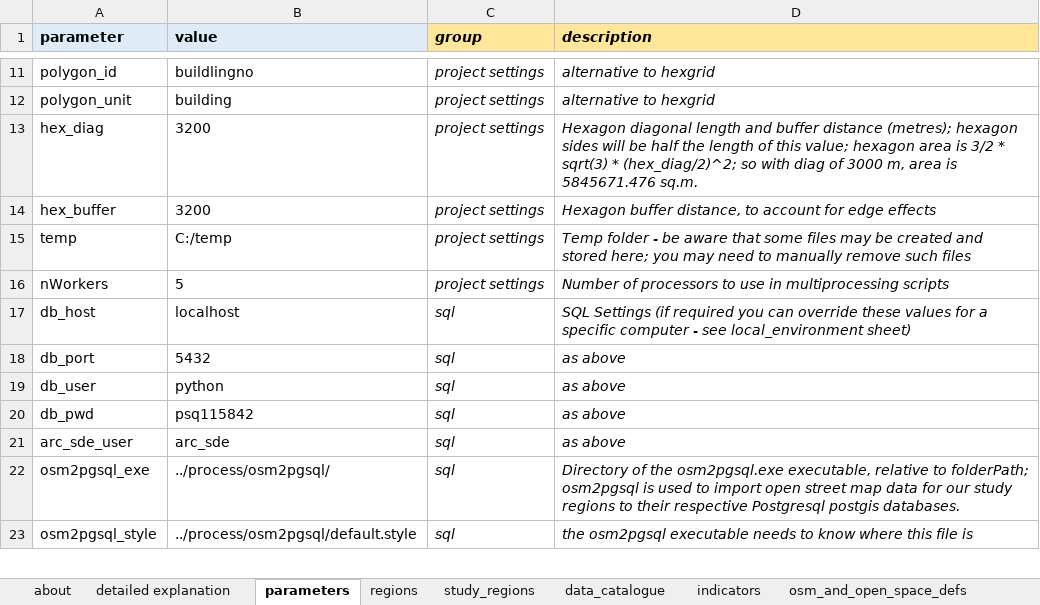
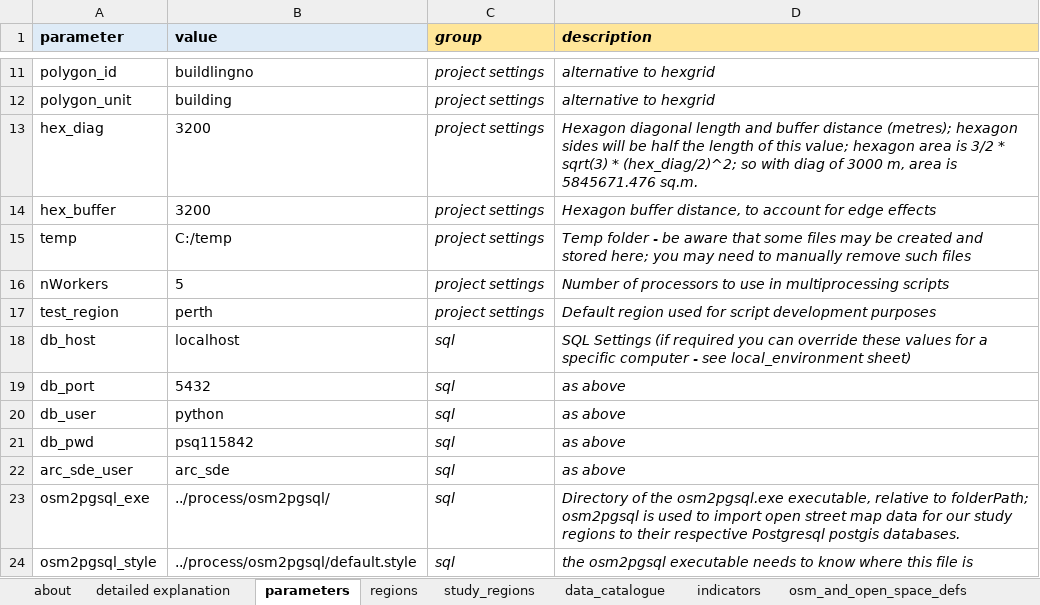
Before and after one commit to healthy-liveable-cities/australian-national-liveability-study, an Excel workbook: _project_configuration.xlsx, sheet parameters, drawn as a sheet; only a part is shown, gaps mark what is left out; values as stored, in another font and other column widths than the file's, no borders; the diff names each change by its address in the sheet, - before the commit and + after, or states it on an @@ line.

Commit message:
updated ped shed script

```diff
--- a/_project_configuration.xlsx (sheet parameters)
+++ b/_project_configuration.xlsx (sheet parameters)
+row 17: test_region | perth | project settings | Default region used for script development purposes
```
Also changed, not shown: sheet study_regions, 4 other files.
